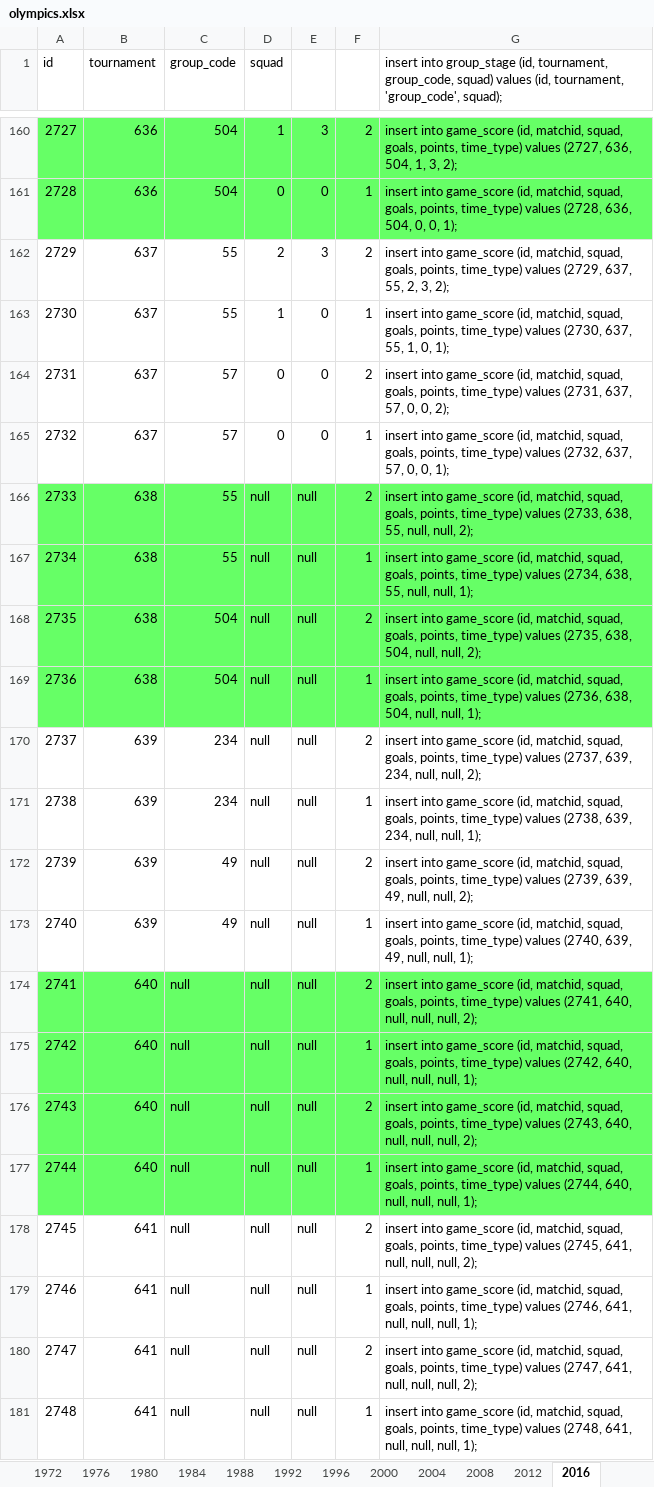
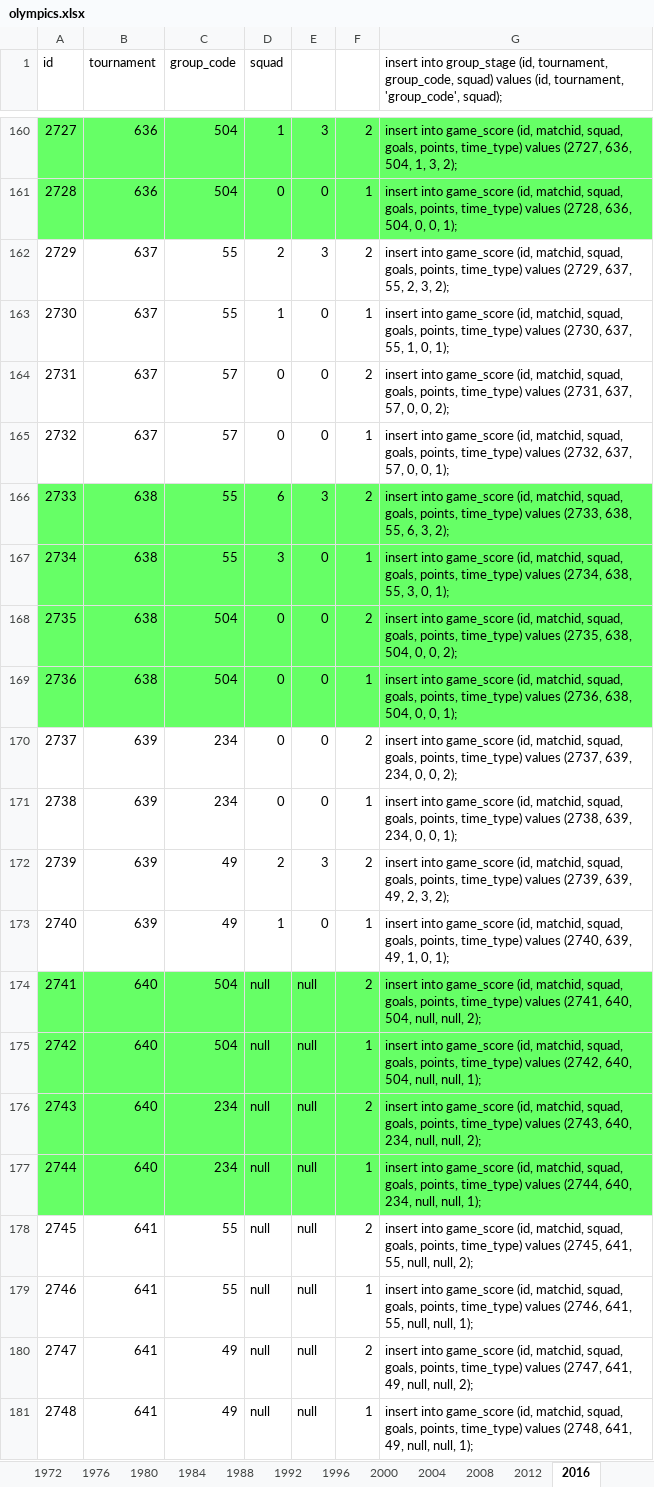
Before and after one commit to ezracode/area1650, an Excel workbook: Scripts/olympics/olympics.xlsx, sheet 2016, drawn as a sheet; only a part is shown, gaps mark what is left out; values as stored, in another font and other column widths than the file's, no borders; the diff names each change by its address in the sheet, - before the commit and + after, or states it on an @@ line.

```diff
--- a/Scripts/olympics/olympics.xlsx (sheet 2016)
+++ b/Scripts/olympics/olympics.xlsx (sheet 2016)
-D166 (squad): null
+D166 (squad): 6
-E166: null
+E166: 3
-G166: …638, 55, null, null, 2);
+G166: …638, 55, 6, 3, 2);
-D167 (squad): null
+D167 (squad): 3
-E167:E171: null
+E167:E171: 0
-G167: …638, 55, null, null, 1);
+G167: …638, 55, 3, 0, 1);
-D168:D171 (squad): null
+D168:D171 (squad): 0
-G168: …638, 504, null, null, 2);
+G168: …638, 504, 0, 0, 2);
-G169: …638, 504, null, null, 1);
+G169: …638, 504, 0, 0, 1);
-G170: …639, 234, null, null, 2);
+G170: …639, 234, 0, 0, 2);
-G171: …639, 234, null, null, 1);
+G171: …639, 234, 0, 0, 1);
-D172 (squad): null
+D172 (squad): 2
-E172: null
+E172: 3
-G172: …639, 49, null, null, 2);
+G172: …639, 49, 2, 3, 2);
-D173 (squad): null
+D173 (squad): 1
-E173: null
+E173: 0
-G173: …639, 49, null, null, 1);
+G173: …639, 49, 1, 0, 1);
-C174:C175 (group_code): null
+C174:C175 (group_code): 504
-G174: …(2741, 640, null, null, null,…
+G174: …(2741, 640, 504, null, null,…
-G175: …(2742, 640, null, null, null,…
+G175: …(2742, 640, 504, null, null,…
-C176:C177 (group_code): null
+C176:C177 (group_code): 234
-G176: …(2743, 640, null, null, null,…
+G176: …(2743, 640, 234, null, null,…
-G177: …(2744, 640, null, null, null,…
+G177: …(2744, 640, 234, null, null,…
-C178:C179 (group_code): null
+C178:C179 (group_code): 55
-G178: …(2745, 641, null, null, null,…
+G178: …(2745, 641, 55, null, null,…
-G179: …(2746, 641, null, null, null,…
+G179: …(2746, 641, 55, null, null,…
-C180:C181 (group_code): null
+C180:C181 (group_code): 49
-G180: …(2747, 641, null, null, null,…
+G180: …(2747, 641, 49, null, null,…
-G181: …(2748, 641, null, null, null,…
+G181: …(2748, 641, 49, null, null,…
```
Also changed, not shown: 1 other file.
